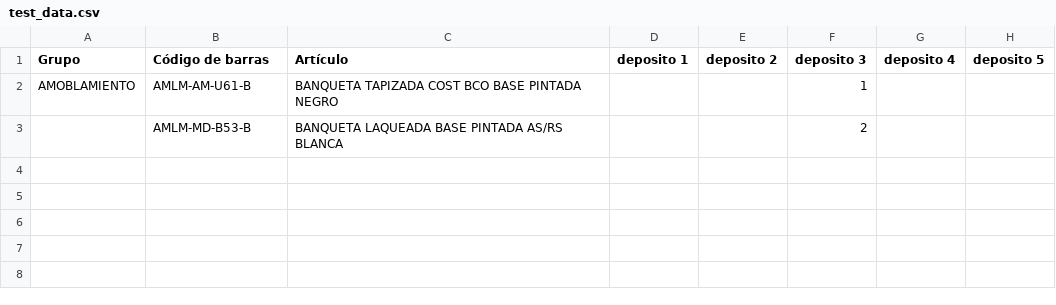
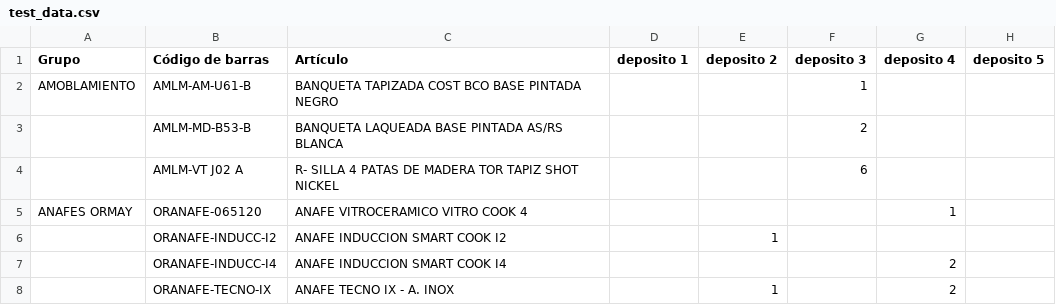
Before and after one commit to MarcosFagiano/ProyectoFinalP3, a CSV file: test_data.csv, drawn as a sheet; the diff names each change by its address in the sheet, - before the commit and + after, or states it on an @@ line.

Commit message:
uso de hashmap y lista en m_data

```diff
--- a/test_data.csv
+++ b/test_data.csv
+row 4:  | AMLM-VT J02 A | R- SILLA 4 PATAS DE MADERA TOR TAPIZ SHOT NICKEL |  |  | 6
+row 5: ANAFES ORMAY | ORANAFE-065120 | ANAFE VITROCERAMICO VITRO COOK 4 |  |  |  | 1
+row 6:  | ORANAFE-INDUCC-I2 | ANAFE INDUCCION SMART COOK I2 |  | 1
+row 7:  | ORANAFE-INDUCC-I4 | ANAFE INDUCCION SMART COOK I4 |  |  |  | 2
+row 8:  | ORANAFE-TECNO-IX | ANAFE TECNO IX - A. INOX |  | 1 |  | 2
```
Also changed, not shown: 6 other files.
